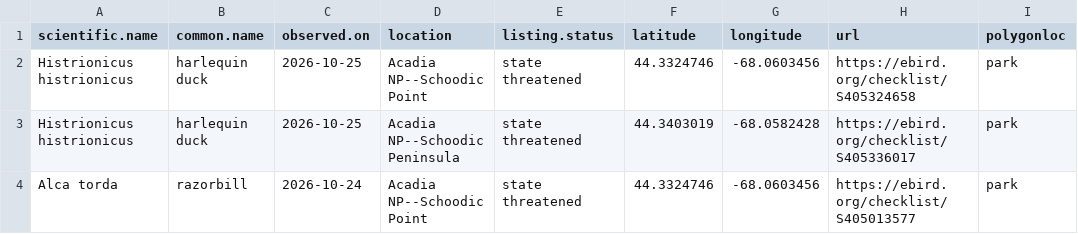
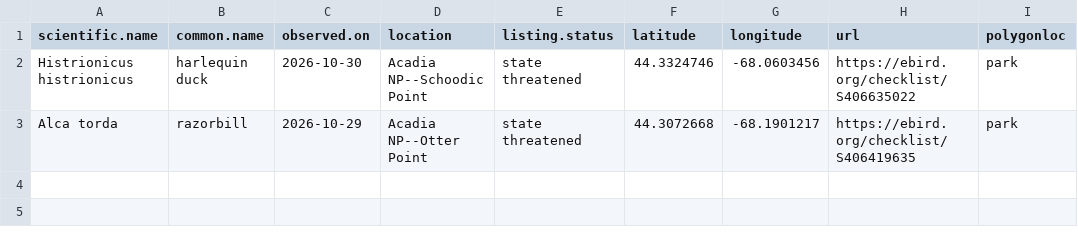
Before and after one commit to Kylelima21/ANP_managers_report, a CSV file: email_alerts/outputs/te_specieslist.csv, drawn as a sheet.

```diff
--- a/email_alerts/outputs/te_specieslist.csv
+++ b/email_alerts/outputs/te_specieslist.csv
@@ -1,4 +1,3 @@
 "scientific.name","common.name","observed.on","location","listing.status","latitude","longitude","url","polygonloc"
-"Histrionicus histrionicus","harlequin duck",2026-10-25,"Acadia NP--Schoodic Point","state threatened",44.3324746,-68.0603456,"https://ebird.org/checklist/S405324658","park"
-"Histrionicus histrionicus","harlequin duck",2026-10-25,"Acadia NP--Schoodic Peninsula","state threatened",44.3403019,-68.0582428,"https://ebird.org/checklist/S405336017","park"
-"Alca torda","razorbill",2026-10-24,"Acadia NP--Schoodic Point","state threatened",44.3324746,-68.0603456,"https://ebird.org/checklist/S405013577","park"
+"Histrionicus histrionicus","harlequin duck",2026-10-30,"Acadia NP--Schoodic Point","state threatened",44.3324746,-68.0603456,"https://ebird.org/checklist/S406635022","park"
+"Alca torda","razorbill",2026-10-29,"Acadia NP--Otter Point","state threatened",44.3072668,-68.1901217,"https://ebird.org/checklist/S406419635","park"
```
Also changed, not shown: email_alerts/outputs/invasive_pestslist.csv, email_alerts/outputs/rare_specieslist.csv, 3 other files.
